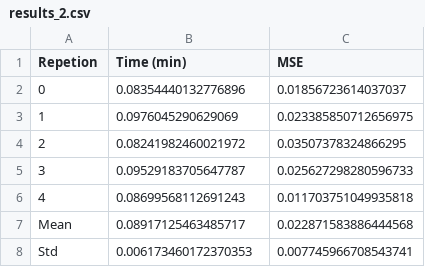
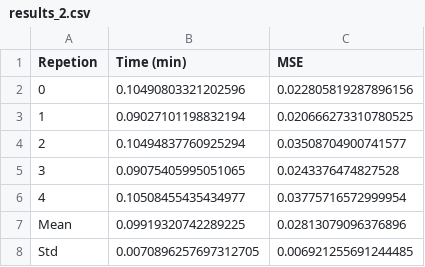
Before and after one commit to SESM-TEC/PySESM-Final-Commit, a CSV file: examples/results/14-12-23/Custom/results_2.csv, drawn as a sheet.

```diff
--- a/examples/results/14-12-23/Custom/results_2.csv
+++ b/examples/results/14-12-23/Custom/results_2.csv
@@ -1,8 +1,8 @@
 Repetion,Time (min),MSE
-0,0.08354440132776896,0.01856723614037037
-1,0.0976045290629069,0.023385850712656975
-2,0.08241982460021972,0.03507378324866295
-3,0.09529183705647787,0.025627298280596733
-4,0.08699568112691243,0.011703751049935818
-Mean,0.08917125463485717,0.022871583886444568
-Std,0.006173460172370353,0.007745966708543741
+0,0.10490803321202596,0.022805819287896156
+1,0.09027101198832194,0.020666273310780525
+2,0.10494837760925294,0.03508704900741577
+3,0.09075405995051065,0.0243376474827528
+4,0.10508455435434977,0.03775716572999954
+Mean,0.09919320742289225,0.02813079096376896
+Std,0.0070896257697312705,0.006921255691244485
```
Also changed, not shown: examples/results/14-12-23/Custom/results_3.csv, examples/results/14-12-23/Custom/results_3/stats/0.csv, 23 other files.
